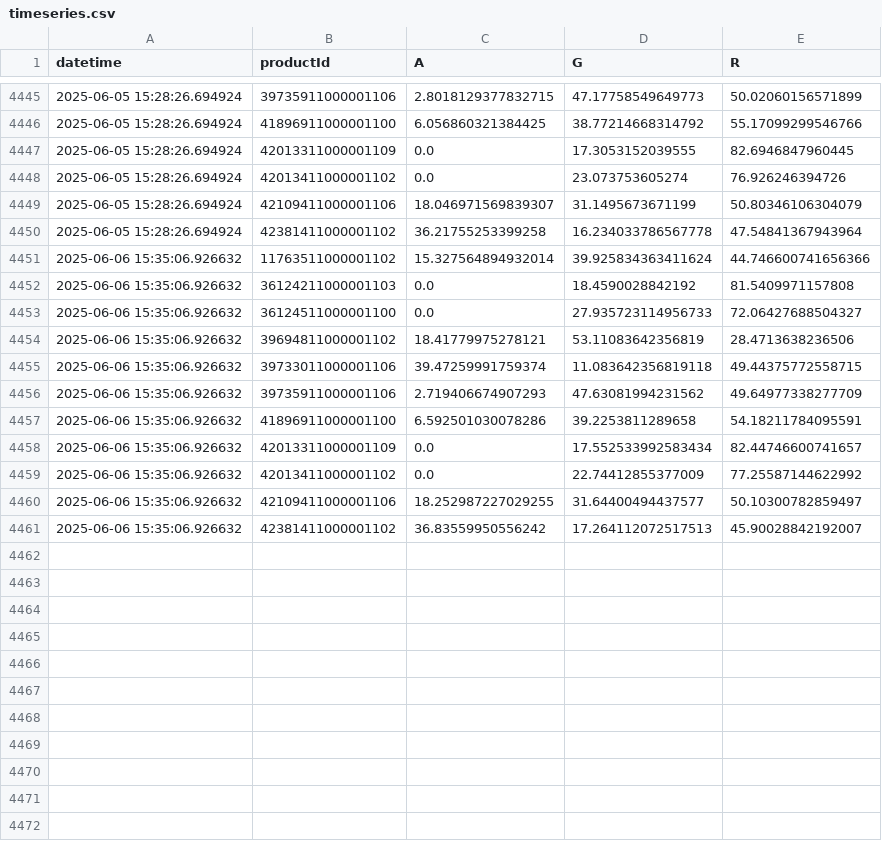
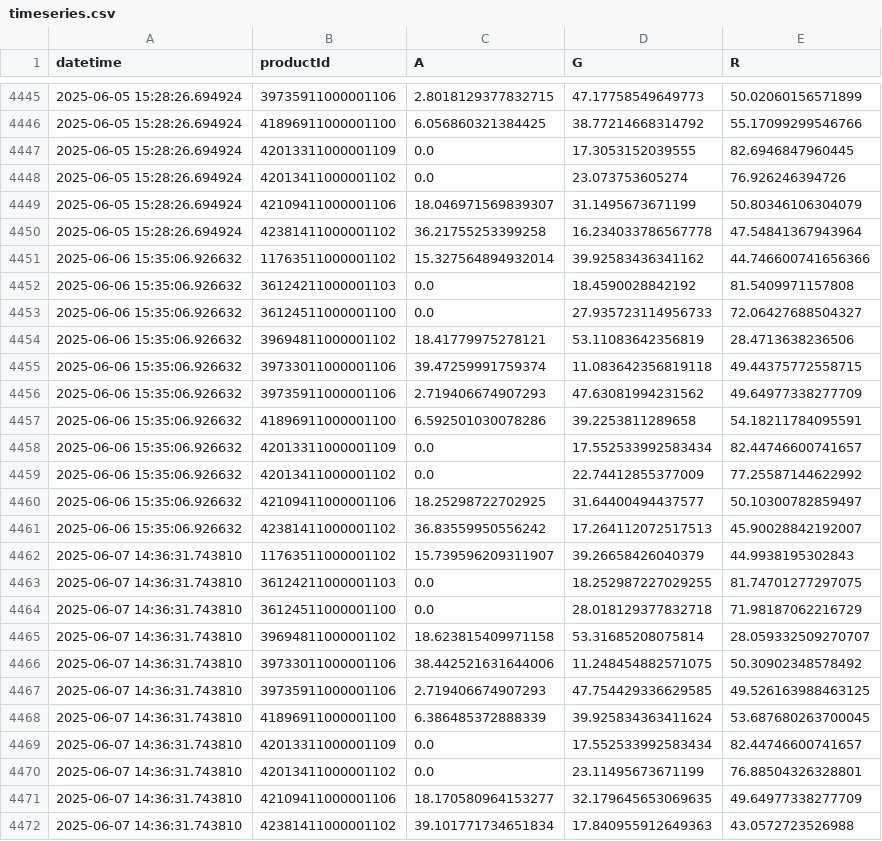
Before and after one commit to sebbacon/boots-scraper, a CSV file: outputs/timeseries.csv, drawn as a sheet; only a part is shown, gaps mark what is left out.

```diff
--- a/outputs/timeseries.csv
+++ b/outputs/timeseries.csv
@@ -4450,3 +4450,3 @@ datetime,productId,A,G,R
 2025-06-05 15:28:26.694924,42381411000001102,36.21755253399258,16.234033786567778,47.54841367943964
-2025-06-06 15:35:06.926632,11763511000001102,15.327564894932014,39.925834363411624,44.746600741656366
+2025-06-06 15:35:06.926632,11763511000001102,15.327564894932014,39.92583436341162,44.746600741656366
 2025-06-06 15:35:06.926632,36124211000001103,0.0,18.4590028842192,81.5409971157808
@@ -4459,3 +4459,14 @@ datetime,productId,A,G,R
 2025-06-06 15:35:06.926632,42013411000001102,0.0,22.74412855377009,77.25587144622992
-2025-06-06 15:35:06.926632,42109411000001106,18.252987227029255,31.64400494437577,50.10300782859497
+2025-06-06 15:35:06.926632,42109411000001106,18.25298722702925,31.64400494437577,50.10300782859497
 2025-06-06 15:35:06.926632,42381411000001102,36.83559950556242,17.264112072517513,45.90028842192007
+2025-06-07 14:36:31.743810,11763511000001102,15.739596209311907,39.26658426040379,44.9938195302843
+2025-06-07 14:36:31.743810,36124211000001103,0.0,18.252987227029255,81.74701277297075
+2025-06-07 14:36:31.743810,36124511000001100,0.0,28.018129377832718,71.98187062216729
+2025-06-07 14:36:31.743810,39694811000001102,18.623815409971158,53.31685208075814,28.059332509270707
+2025-06-07 14:36:31.743810,39733011000001106,38.442521631644006,11.248454882571075,50.30902348578492
+2025-06-07 14:36:31.743810,39735911000001106,2.719406674907293,47.754429336629585,49.526163988463125
+2025-06-07 14:36:31.743810,41896911000001100,6.386485372888339,39.925834363411624,53.687680263700045
+2025-06-07 14:36:31.743810,42013311000001109,0.0,17.552533992583434,82.44746600741657
+2025-06-07 14:36:31.743810,42013411000001102,0.0,23.11495673671199,76.88504326328801
+2025-06-07 14:36:31.743810,42109411000001106,18.170580964153277,32.179645653069635,49.64977338277709
+2025-06-07 14:36:31.743810,42381411000001102,39.101771734651834,17.840955912649363,43.0572723526988
```
Also changed, not shown: outputs/stock_levels_all.csv, 23 other files.
